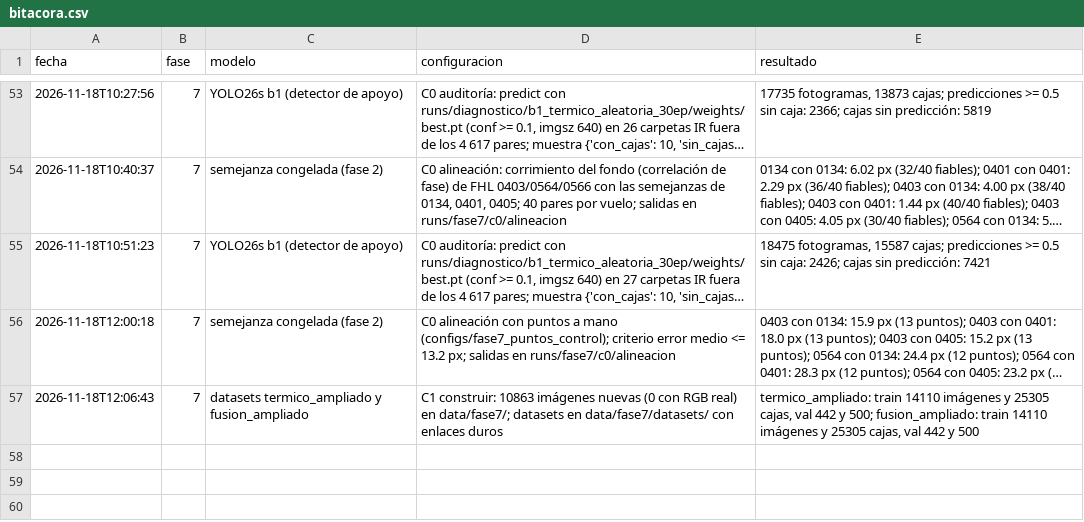
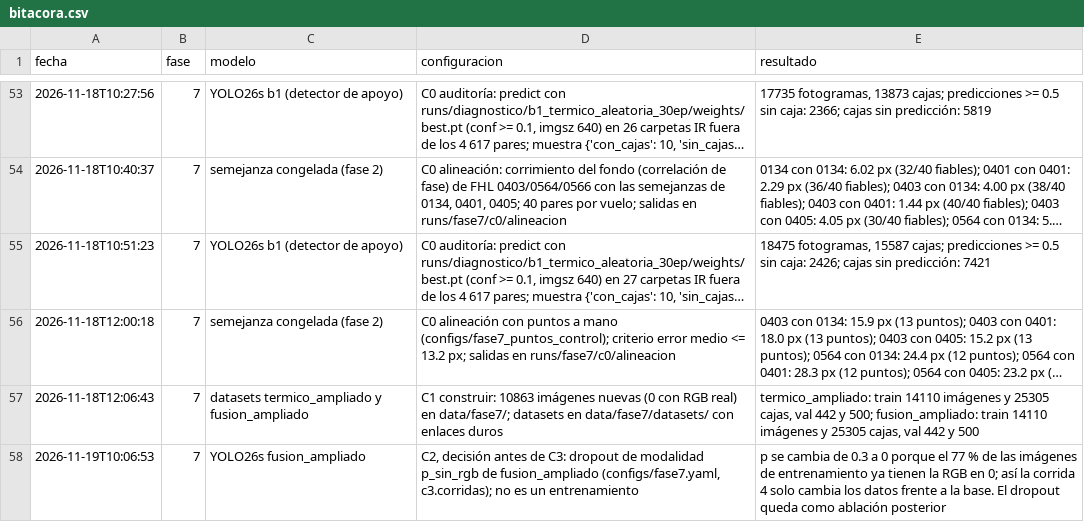
Before and after one commit to TonyHanx/sar-fusion-wisard, a CSV file: reports/bitacora.csv, drawn as a sheet; only a part is shown, gaps mark what is left out; long unchanged cells end in …; the diff names each change by its address in the sheet, - before the commit and + after, or states it on an @@ line.

Commit message:
Fase 7, C2: receta con la mejor época por mAP@0.5, dropout de modalidad y evaluar.py --rgb-cero
- scripts/fase7_entrenar.py: reutiliza las comprobaciones de entrenar.py; best.pt y patience=20 por el mAP@0.5 de
  validación; last.pt con la última época; optimizador fijo AdamW lr0 0.002 (lo que eligió auto en la fase 5, para que
  los datasets ampliados no pasen a MuSGD); no entrena si aparece FHL 0405/0406.
- scripts/modalidad.py: dropout de la RGB al leer cada imagen, solo en el entrenamiento. Verificado con 8 imágenes.
- Decisión del usuario: p = 0 en fusion_ampliado (fila en la bitácora); el dropout queda como ablación posterior.
- scripts/evaluar.py --rgb-cero: la fusión con la RGB en 0, salidas con sufijo _rgb0; sin la opción no cambia nada.

```diff
--- a/reports/bitacora.csv
+++ b/reports/bitacora.csv
+row 58: 2026-11-19T10:06:53 | 7 | YOLO26s fusion_ampliado | C2, decisión antes de C3: dropout de modalidad p_sin_rgb de fusion_ampliado (configs/fase7.yaml, c3.corridas); no es un entrenamiento | p se cambia de 0.3 a 0 porque el 77 % de las imágenes de entrenamiento ya tienen la RGB en 0; así la corrida 4 solo cambia los datos frente a la base. El dropout queda como ablación posterior
```
Also changed, not shown: 7 other files.
